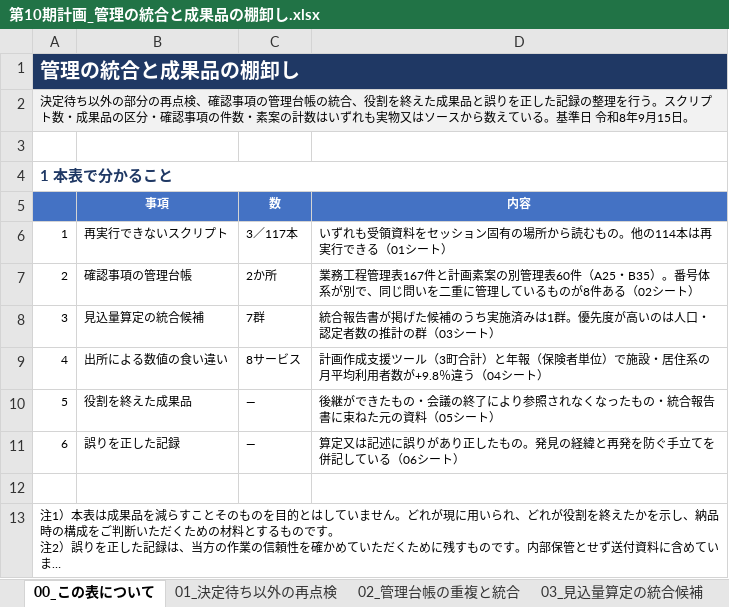
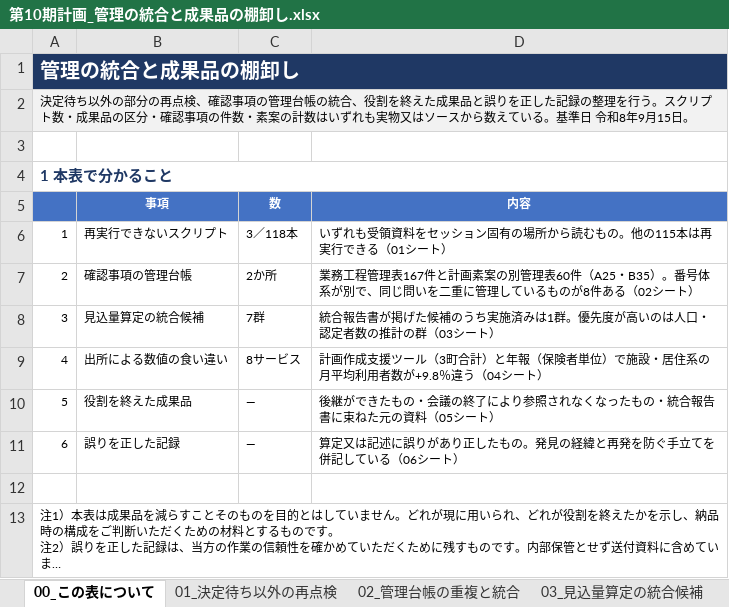
Before and after one commit to ryowakayama-gif/repository, an Excel workbook: output/第10期計画_管理の統合と成果品の棚卸し.xlsx, sheet 00_この表について, drawn as a sheet; long unchanged cells end in …; values as stored, in another font and other column widths than the file's, no borders; the diff names each change by its address in the sheet, - before the commit and + after, or states it on an @@ line.

```diff
--- a/output/第10期計画_管理の統合と成果品の棚卸し.xlsx (sheet 00_この表について)
+++ b/output/第10期計画_管理の統合と成果品の棚卸し.xlsx (sheet 00_この表について)
-C6 (数): 3／117本
+C6 (数): 3／118本
-D6 (内容): …の。他の114本は再実…
+D6 (内容): …の。他の115本は再実…
```
Also changed, not shown: sheet 01_決定待ち以外の再点検, sheet 07_自己点検, sheet 05_役割を終えた成果品, output/第10期計画_中間報告の根拠対照表.xlsx, output/第10期計画_成果品の送付区分表.xlsx, 8 other files.
